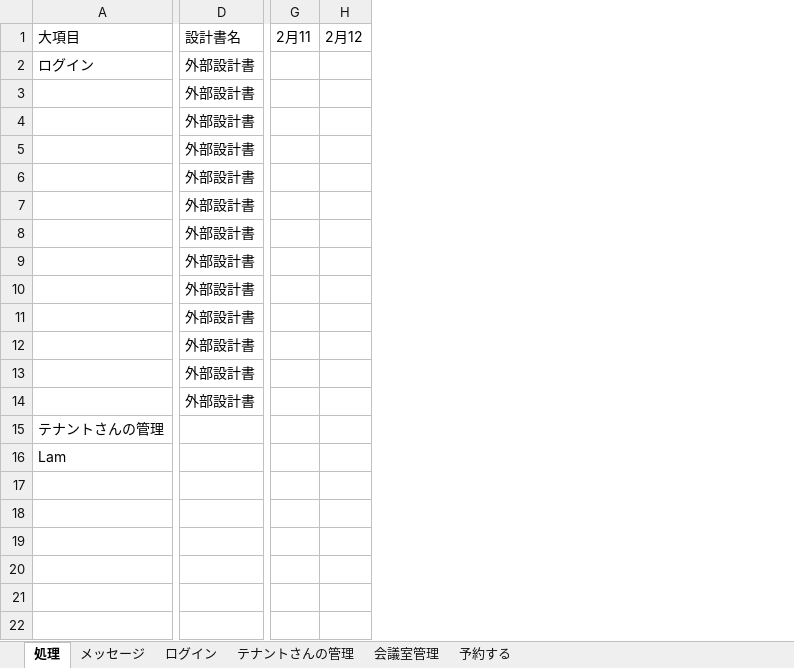
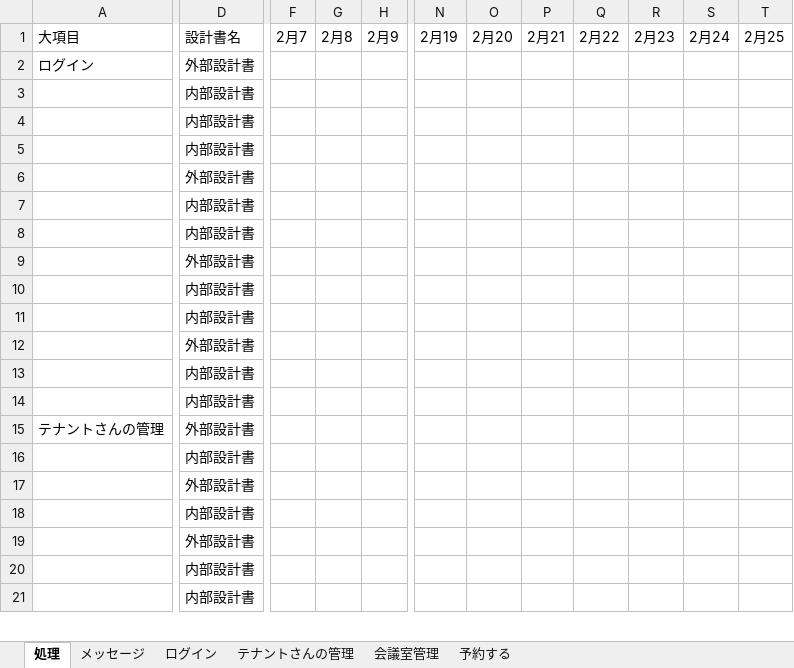
Before and after one commit to toan2cvn/it-nihongo-t09, an Excel workbook: design.xlsx, sheet 処理, drawn as a sheet; only a part is shown, gaps mark what is left out; values as stored, in another font and other column widths than the file's, no cell formats; removed rows and columns are numbered as before the commit, all else as after; rows hold the shown columns only; the diff covers the shown part only; the diff names each change by its address in the sheet, - before the commit and + after, or states it on an @@ line.

Commit message:
sua lai shorisekkei

```diff
--- a/design.xlsx (sheet 処理)
+++ b/design.xlsx (sheet 処理)
+column F, row 1: 2月7
+column G, row 1: 2月8
+column H, row 1: 2月9
-column G, row 1: 2月11
-column H, row 1: 2月12
+column N, row 1: 2月19
+column O, row 1: 2月20
+column P, row 1: 2月21
+column Q, row 1: 2月22
+column R, row 1: 2月23
+column S, row 1: 2月24
+column T, row 1: 2月25
-D3:D5: 外部設計書
+D3:D5: 内部設計書
-D7:D8: 外部設計書
+D7:D8: 内部設計書
-D10:D11: 外部設計書
+D10:D11: 内部設計書
-D13:D14: 外部設計書
+D13:D14: 内部設計書
-D15: (empty)
+D15: 外部設計書
-row 16: Lam
-row 17: (empty)
-row 18: (empty)
-row 19: (empty)
-row 20: (empty)
-row 21: (empty)
-row 22: (empty)
+row 16:  | 内部設計書
+row 17:  | 外部設計書
+row 18:  | 内部設計書
+row 19:  | 外部設計書
+row 20:  | 内部設計書
+row 21:  | 内部設計書
```
Also changed, not shown: 12 added rows, 17 removed rows, 1 added column and 26 edited cells elsewhere in this sheet, sheet メッセージ, cell formats.
